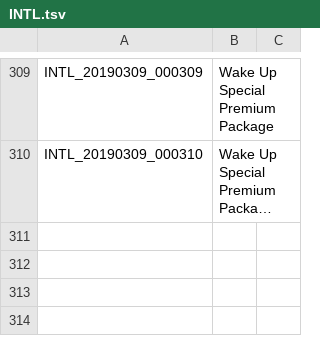
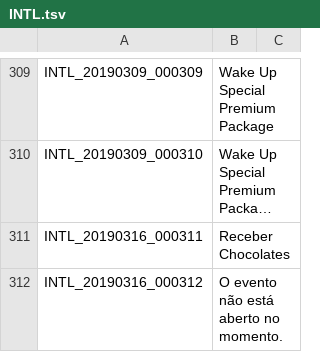
Before and after one commit to Treeofsavior/PortugueseTranslation, a TSV file: INTL.tsv, drawn as a sheet; only a part is shown, gaps mark what is left out; long unchanged cells end in …; the diff names each change by its address in the sheet, - before the commit and + after, or states it on an @@ line.

```diff
--- a/INTL.tsv
+++ b/INTL.tsv
+row 311: INTL_20190316_000311 | Receber Chocolates
+row 312: INTL_20190316_000312 | O evento não está aberto no momento.
```
Also changed, not shown: UI.tsv, 3 other files.
